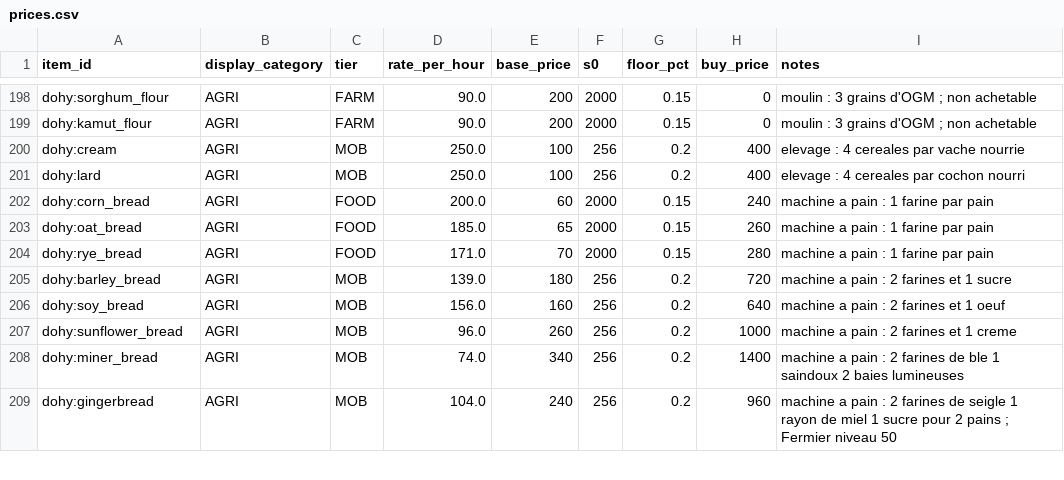
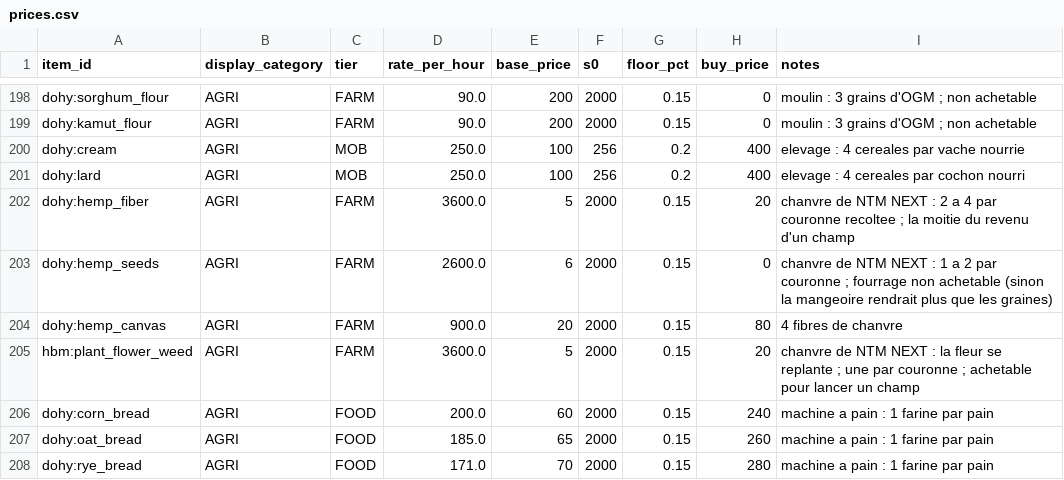
Before and after one commit to AtraxTerra/DoHy-mod-, a CSV file: data/prices.csv, drawn as a sheet; only a part is shown, gaps mark what is left out; the shorter side is filled out with more unchanged rows; the diff names each change by its address in the sheet, - before the commit and + after, or states it on an @@ line.

```diff
--- a/data/prices.csv
+++ b/data/prices.csv
+row 202: dohy:hemp_fiber | AGRI | FARM | 3600.0 | 5 | 2000 | 0.15 | 20 | chanvre de NTM NEXT : 2 a 4 par couronne recoltee ; la moitie du revenu d'un champ
+row 203: dohy:hemp_seeds | AGRI | FARM | 2600.0 | 6 | 2000 | 0.15 | 0 | chanvre de NTM NEXT : 1 a 2 par couronne ; fourrage non achetable (sinon la mangeoire rendrait plus que les graines)
+row 204: dohy:hemp_canvas | AGRI | FARM | 900.0 | 20 | 2000 | 0.15 | 80 | 4 fibres de chanvre
+row 205: hbm:plant_flower_weed | AGRI | FARM | 3600.0 | 5 | 2000 | 0.15 | 20 | chanvre de NTM NEXT : la fleur se replante ; une par couronne ; achetable pour lancer un champ
```
Also changed, not shown: data/rates.csv, 36 other files.
